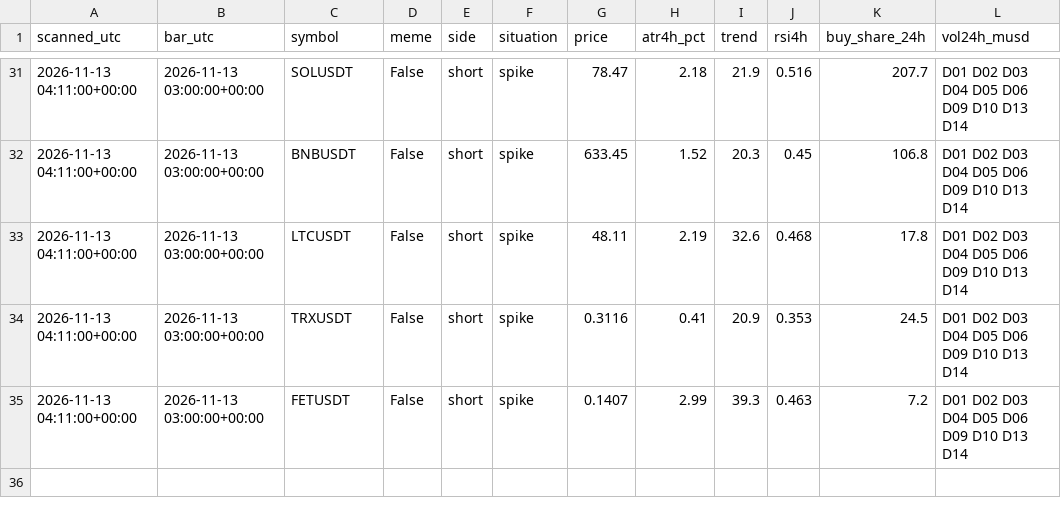
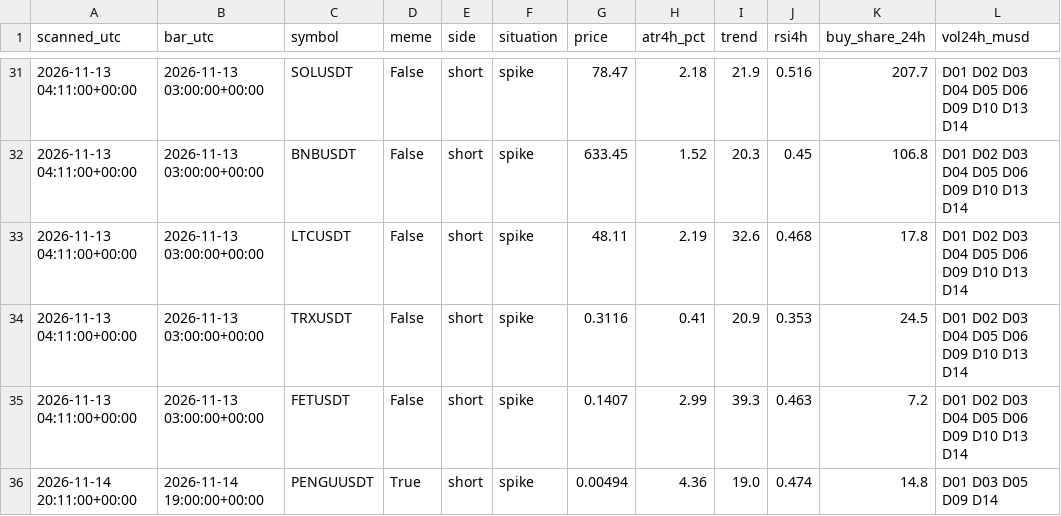
Before and after one commit to atwirabih01-creator/my-first-project, a CSV file: trading/journal/candidates.csv, drawn as a sheet; only a part is shown, gaps mark what is left out.

```diff
--- a/trading/journal/candidates.csv
+++ b/trading/journal/candidates.csv
@@ -35 +35,2 @@ scanned_utc,bar_utc,symbol,meme,side,situation,price,atr4h_pct,trend,rsi4h,buy_s
 2026-11-13 04:11:00+00:00,2026-11-13 03:00:00+00:00,FETUSDT,False,short,spike,0.1407,2.99,39.3,0.463,7.2,D01 D02 D03 D04 D05 D06 D09 D10 D13 D14
+2026-11-14 20:11:00+00:00,2026-11-14 19:00:00+00:00,PENGUUSDT,True,short,spike,0.00494,4.36,19.0,0.474,14.8,D01 D03 D05 D09 D14
```
Also changed, not shown: trading/journal/calls.csv, 3 other files.
